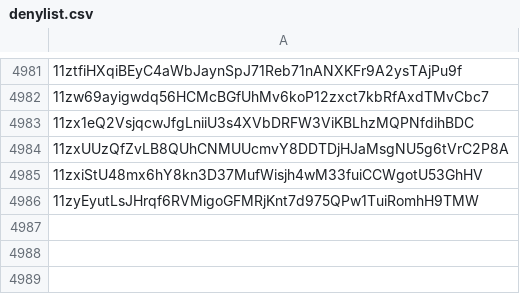
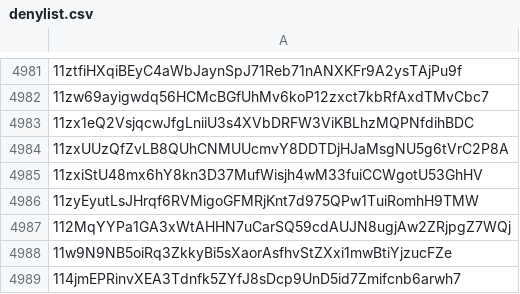
Before and after one commit to helium/denylist, a CSV file: denylist.csv, drawn as a sheet; only a part is shown, gaps mark what is left out; the diff names each change by its address in the sheet, - before the commit and + after, or states it on an @@ line.

```diff
--- a/denylist.csv
+++ b/denylist.csv
+row 4987: 112MqYYPa1GA3xWtAHHN7uCarSQ59cdAUJN8ugjAw2ZRjpgZ7WQj
+row 4988: 11w9N9NB5oiRq3ZkkyBi5sXaorAsfhvStZXxi1mwBtiYjzucFZe
+row 4989: 114jmEPRinvXEA3Tdnfk5ZYfJ8sDcp9UnD5id7Zmifcnb6arwh7
```
Also changed, not shown: 1 other file.
